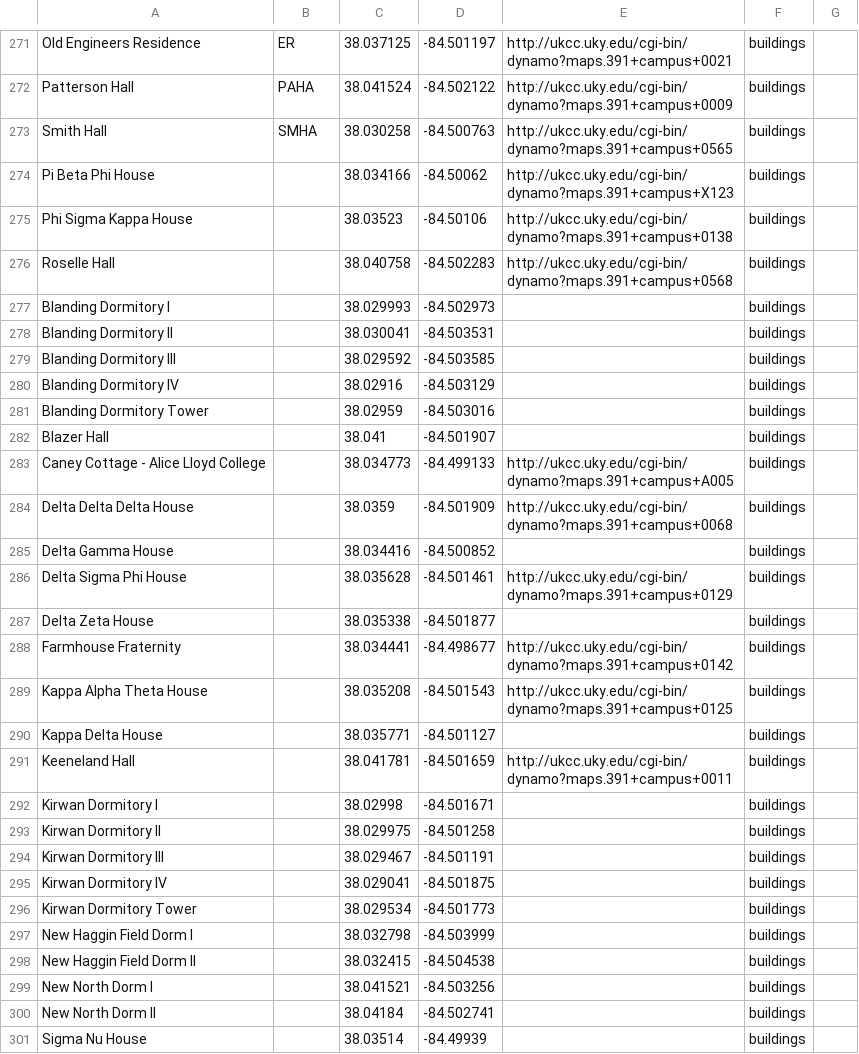
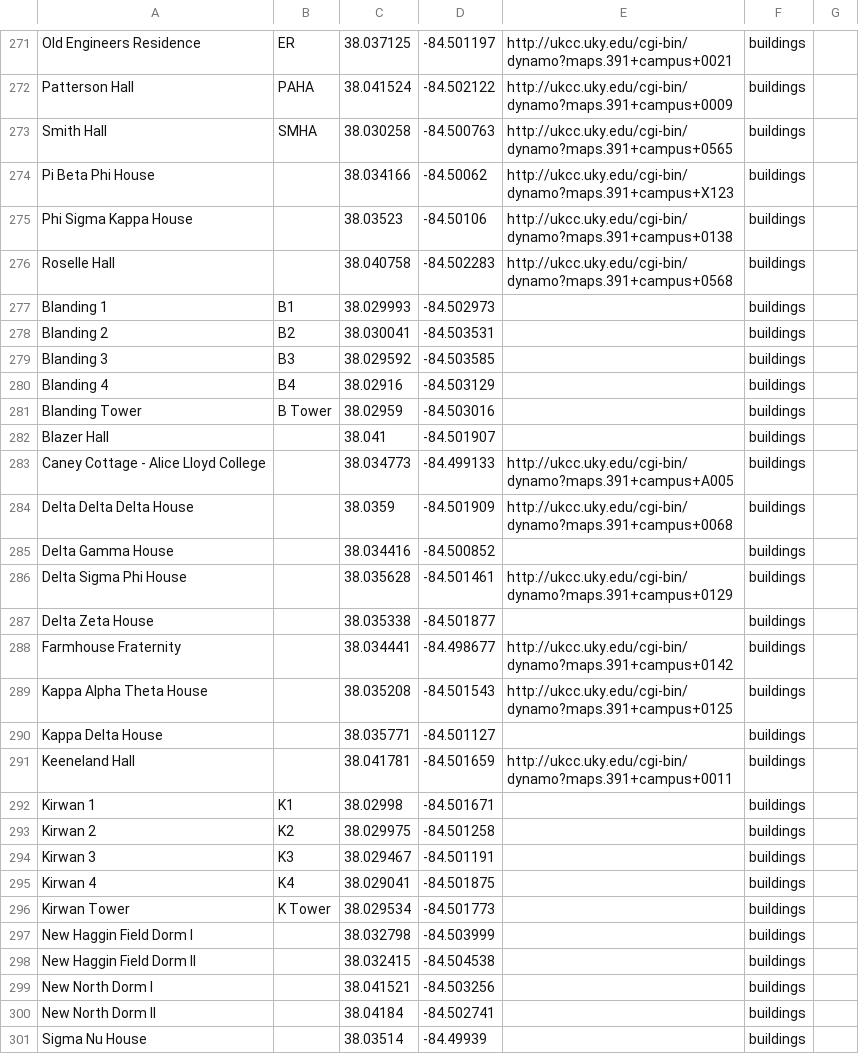
Before and after one commit to UKMaApp/UKMaApp, a CSV file: app/src/main/assets/Buildings.csv, drawn as a sheet; only a part is shown, gaps mark what is left out.

Commit message:
- I forgot to change the "|| tilt" line, I fixed it - I forgot to mention but I changed the Building class a lot in the previous commit - I changed the .csv to handle a few buildings better - I changed the toast message at start

```diff
--- a/app/src/main/assets/Buildings.csv
+++ b/app/src/main/assets/Buildings.csv
@@ -276,7 +276,7 @@ Phi Sigma Kappa House,,38.03523,-84.50106,http://ukcc.uky.edu/cgi-bin/dynamo?map
 Roselle Hall,,38.040758,-84.502283,http://ukcc.uky.edu/cgi-bin/dynamo?maps.391+campus+0568,buildings,
-Blanding Dormitory I,,38.029993,-84.502973,,buildings,
-Blanding Dormitory II,,38.030041,-84.503531,,buildings,
-Blanding Dormitory III,,38.029592,-84.503585,,buildings,
-Blanding Dormitory IV,,38.02916,-84.503129,,buildings,
-Blanding Dormitory Tower,,38.02959,-84.503016,,buildings,
+Blanding 1,B1,38.029993,-84.502973,,buildings,
+Blanding 2,B2,38.030041,-84.503531,,buildings,
+Blanding 3,B3,38.029592,-84.503585,,buildings,
+Blanding 4,B4,38.02916,-84.503129,,buildings,
+Blanding Tower,B Tower,38.02959,-84.503016,,buildings,
 Blazer Hall,,38.041,-84.501907,,buildings,
@@ -291,7 +291,7 @@ Kappa Delta House,,38.035771,-84.501127,,buildings,
 Keeneland Hall,,38.041781,-84.501659,http://ukcc.uky.edu/cgi-bin/dynamo?maps.391+campus+0011,buildings,
-Kirwan Dormitory I,,38.02998,-84.501671,,buildings,
-Kirwan Dormitory II,,38.029975,-84.501258,,buildings,
-Kirwan Dormitory III,,38.029467,-84.501191,,buildings,
-Kirwan Dormitory IV,,38.029041,-84.501875,,buildings,
-Kirwan Dormitory Tower,,38.029534,-84.501773,,buildings,
+Kirwan 1,K1,38.02998,-84.501671,,buildings,
+Kirwan 2,K2,38.029975,-84.501258,,buildings,
+Kirwan 3,K3,38.029467,-84.501191,,buildings,
+Kirwan 4,K4,38.029041,-84.501875,,buildings,
+Kirwan Tower,K Tower,38.029534,-84.501773,,buildings,
 New Haggin Field Dorm I,,38.032798,-84.503999,,buildings,
```
Also changed, not shown: 1 other file.
